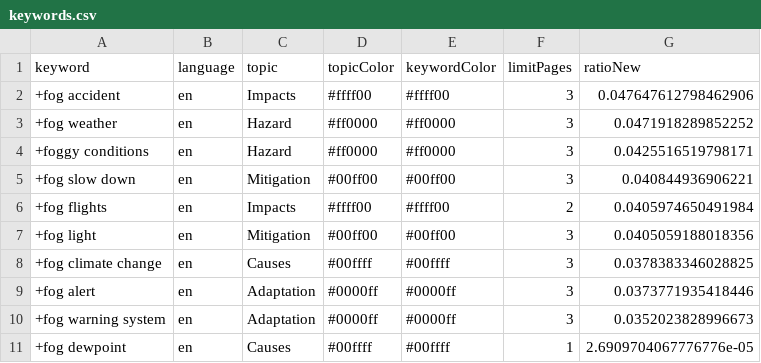
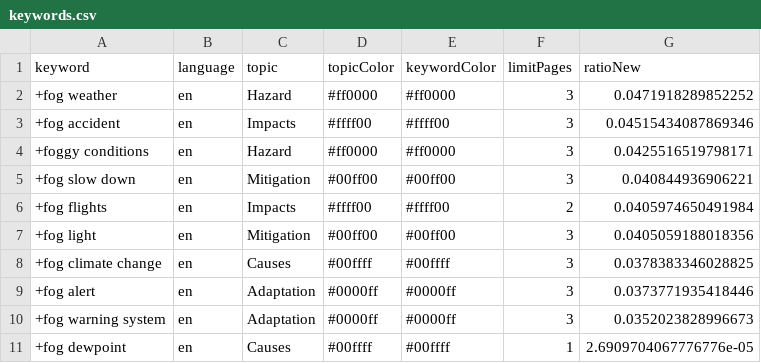
Before and after one commit to svpblank1/FogIsComing, a CSV file: keywords.csv, drawn as a sheet; removed rows and columns are numbered as before the commit, all else as after; the diff names each change by its address in the sheet, - before the commit and + after, or states it on an @@ line.

Commit message:
Commit from GitHub Actions (harvest:0.0)

```diff
--- a/keywords.csv
+++ b/keywords.csv
-row 2: +fog accident | en | Impacts | #ffff00 | #ffff00 | 3 | 0.047647612798462906
+row 3: +fog accident | en | Impacts | #ffff00 | #ffff00 | 3 | 0.04515434087869346
```
